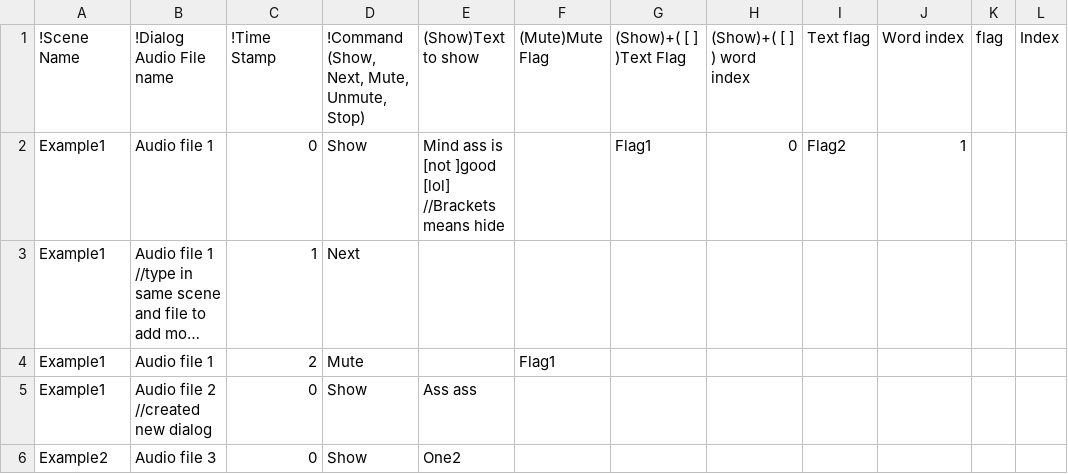
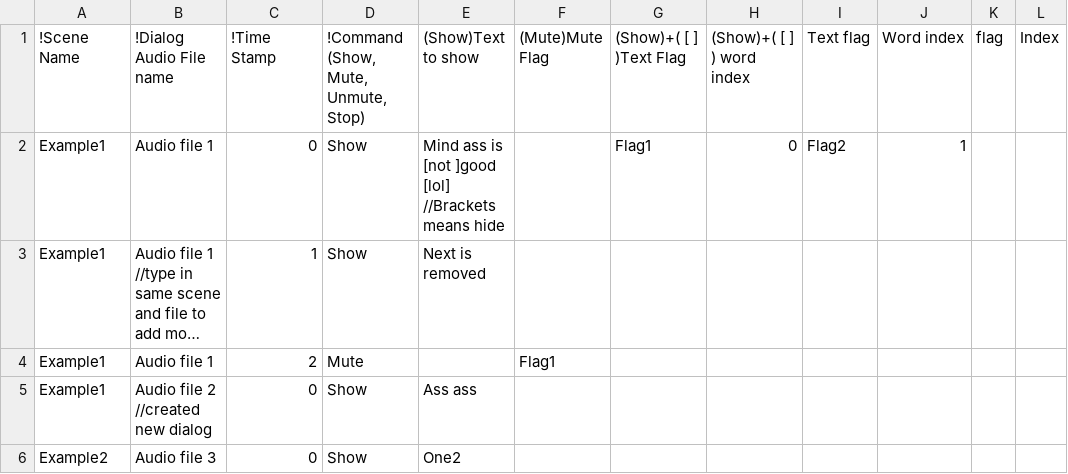
Before and after one commit to DicksonHee/Axiom, a CSV file: Assets/Editor/CSVs/DialogListCSV.csv, drawn as a sheet; only a part is shown; long unchanged cells end in …; the diff names each change by its address in the sheet, - before the commit and + after, or states it on an @@ line.

Commit message:
Dialog system, triggers fixed, Saoirse not final

```diff
--- a/Assets/Editor/CSVs/DialogListCSV.csv
+++ b/Assets/Editor/CSVs/DialogListCSV.csv
-D1: !Command (Show, Next, Mute, Unmute, Stop)
+D1: !Command (Show, Mute, Unmute, Stop)
-D3: Next
+D3: Show
-E3 ((Show)Text to show): (empty)
+E3 ((Show)Text to show): Next is removed
```
Also changed, not shown: 34 other files.
